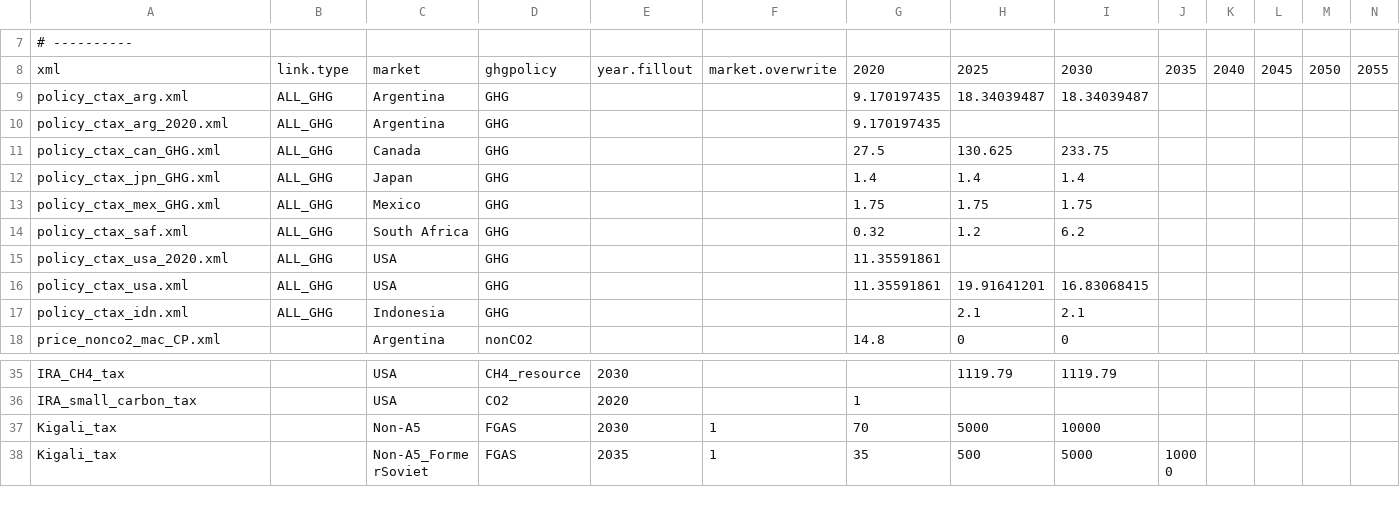
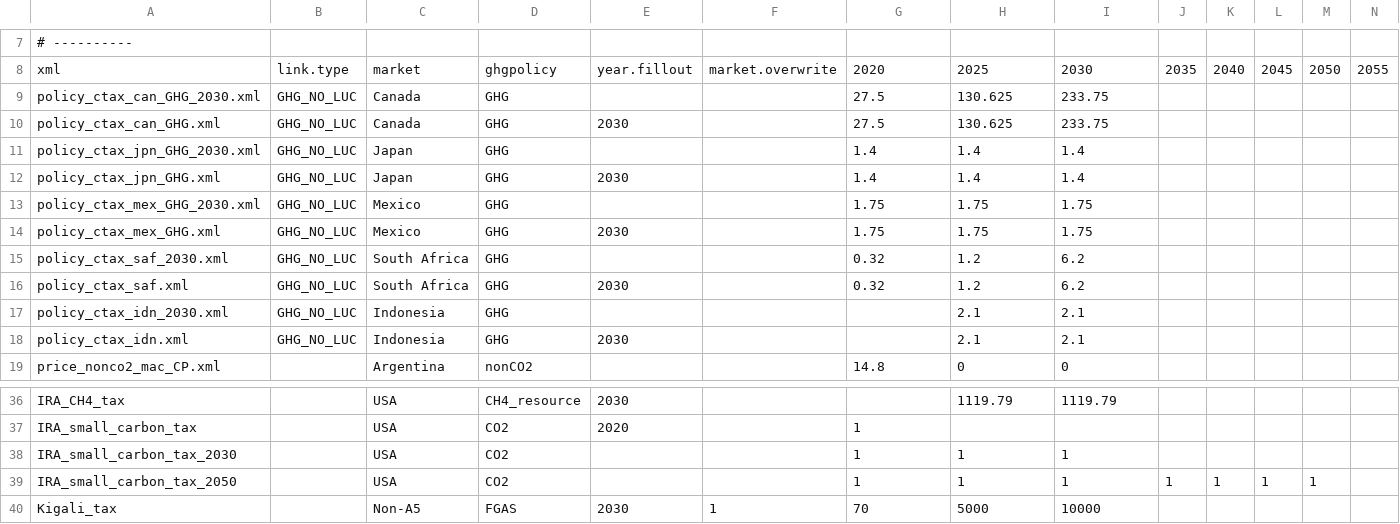
Before and after one commit to russellhz/gcam-core, a CSV file: input/gcamdata/inst/extdata/policy/A_CTax.csv, drawn as a sheet; only a part is shown, gaps mark what is left out; the shorter side is filled out with more unchanged rows; removed rows and columns are numbered as before the commit, all else as after; rows hold the shown columns only; the diff names each change by its address in the sheet, - before the commit and + after, or states it on an @@ line.

```diff
--- a/input/gcamdata/inst/extdata/policy/A_CTax.csv
+++ b/input/gcamdata/inst/extdata/policy/A_CTax.csv
-row 9: policy_ctax_arg.xml | ALL_GHG | Argentina | GHG |  |  | 9.170197435 | 18.34039487 | 18.34039487
-row 10: policy_ctax_arg_2020.xml | ALL_GHG | Argentina | GHG |  |  | 9.170197435
+row 9: policy_ctax_can_GHG_2030.xml | GHG_NO_LUC | Canada | GHG |  |  | 27.5 | 130.625 | 233.75
-B10: ALL_GHG
+B10: GHG_NO_LUC
-E10: (empty)
+E10: 2030
+row 11: policy_ctax_jpn_GHG_2030.xml | GHG_NO_LUC | Japan | GHG |  |  | 1.4 | 1.4 | 1.4
-B12: ALL_GHG
+B12: GHG_NO_LUC
-E12: (empty)
+E12: 2030
+row 13: policy_ctax_mex_GHG_2030.xml | GHG_NO_LUC | Mexico | GHG |  |  | 1.75 | 1.75 | 1.75
-B14: ALL_GHG
+B14: GHG_NO_LUC
-E14: (empty)
+E14: 2030
+row 15: policy_ctax_saf_2030.xml | GHG_NO_LUC | South Africa | GHG |  |  | 0.32 | 1.2 | 6.2
-B16: ALL_GHG
+B16: GHG_NO_LUC
-E16: (empty)
+E16: 2030
-row 15: policy_ctax_usa_2020.xml | ALL_GHG | USA | GHG |  |  | 11.35591861
-row 16: policy_ctax_usa.xml | ALL_GHG | USA | GHG |  |  | 11.35591861 | 19.91641201 | 16.83068415
+row 17: policy_ctax_idn_2030.xml | GHG_NO_LUC | Indonesia | GHG |  |  |  | 2.1 | 2.1
-B18: ALL_GHG
+B18: GHG_NO_LUC
-E18: (empty)
+E18: 2030
+row 38: IRA_small_carbon_tax_2030 |  | USA | CO2 |  |  | 1 | 1 | 1
+row 39: IRA_small_carbon_tax_2050 |  | USA | CO2 |  |  | 1 | 1 | 1 | 1 | 1 | 1 | 1
```
Also changed, not shown: input/gcamdata/inst/extdata/policy/mappings/ghg_link.csv, 1 other file.
